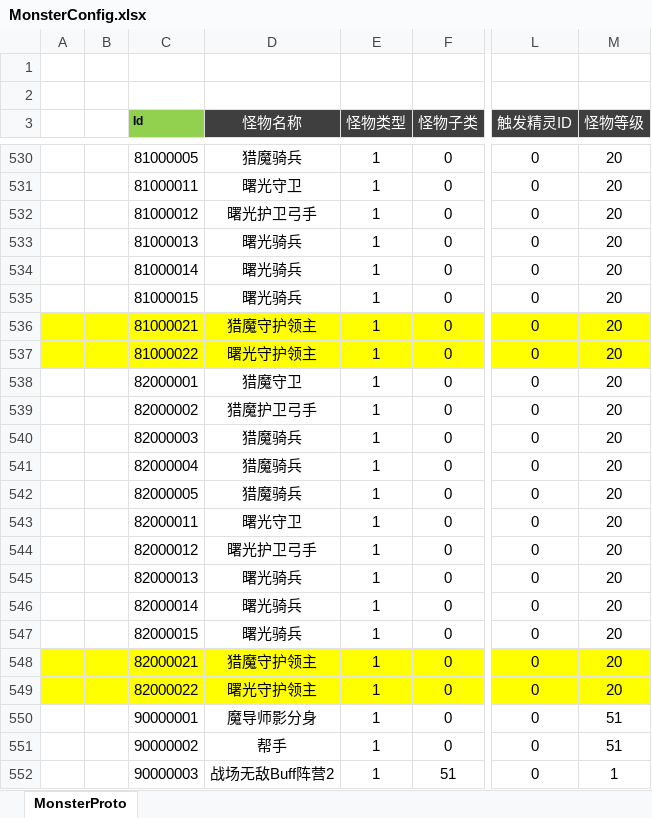
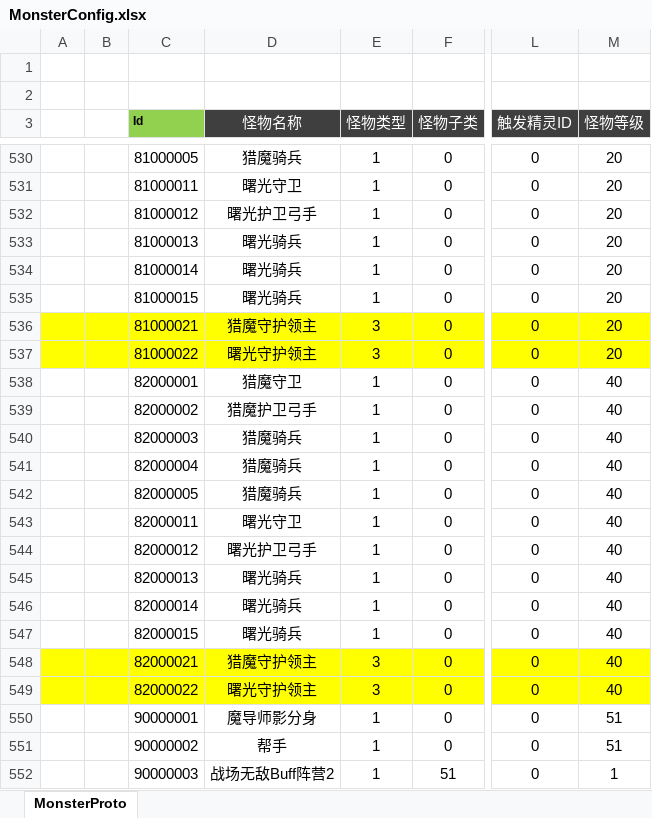
Before and after one commit to csyinghuochong/weijing, an Excel workbook: Excel/MonsterConfig.xlsx, sheet MonsterProto, drawn as a sheet; only a part is shown, gaps mark what is left out; values as stored, in another font and other column widths than the file's, no borders; the diff names each change by its address in the sheet, - before the commit and + after, or states it on an @@ line.

```diff
--- a/Excel/MonsterConfig.xlsx (sheet MonsterProto)
+++ b/Excel/MonsterConfig.xlsx (sheet MonsterProto)
-E536:E537 (怪物类型): 1
+E536:E537 (怪物类型): 3
-M538:M549 (怪物等级): 20
+M538:M549 (怪物等级): 40
-E548:E549 (怪物类型): 1
+E548:E549 (怪物类型): 3
```
Also changed, not shown: Excel/SceneConfig.xlsx, 6 other files.
